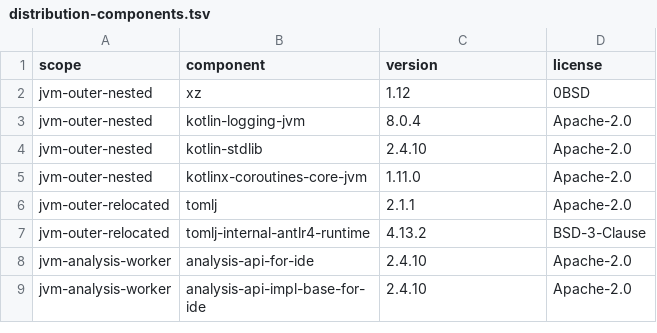
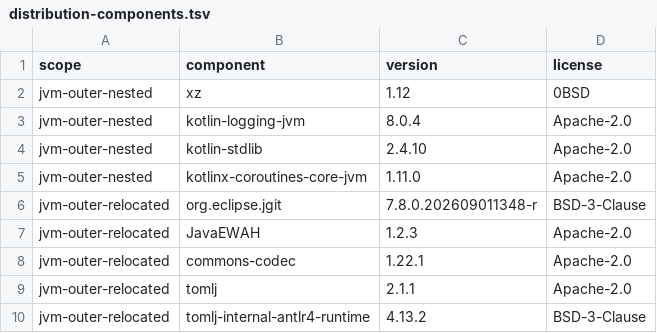
Before and after one commit to CertifiedBadIdeas/Compukters, a TSV file: licenses/distribution-components.tsv, drawn as a sheet; only a part is shown; the shorter side is filled out with more unchanged rows; the diff names each change by its address in the sheet, - before the commit and + after, or states it on an @@ line.

```diff
--- a/licenses/distribution-components.tsv
+++ b/licenses/distribution-components.tsv
+row 6: jvm-outer-relocated | org.eclipse.jgit | 7.8.0.202609011348-r | BSD-3-Clause
+row 7: jvm-outer-relocated | JavaEWAH | 1.2.3 | Apache-2.0
+row 8: jvm-outer-relocated | commons-codec | 1.22.1 | Apache-2.0
```
Also changed, not shown: 25 other files.
